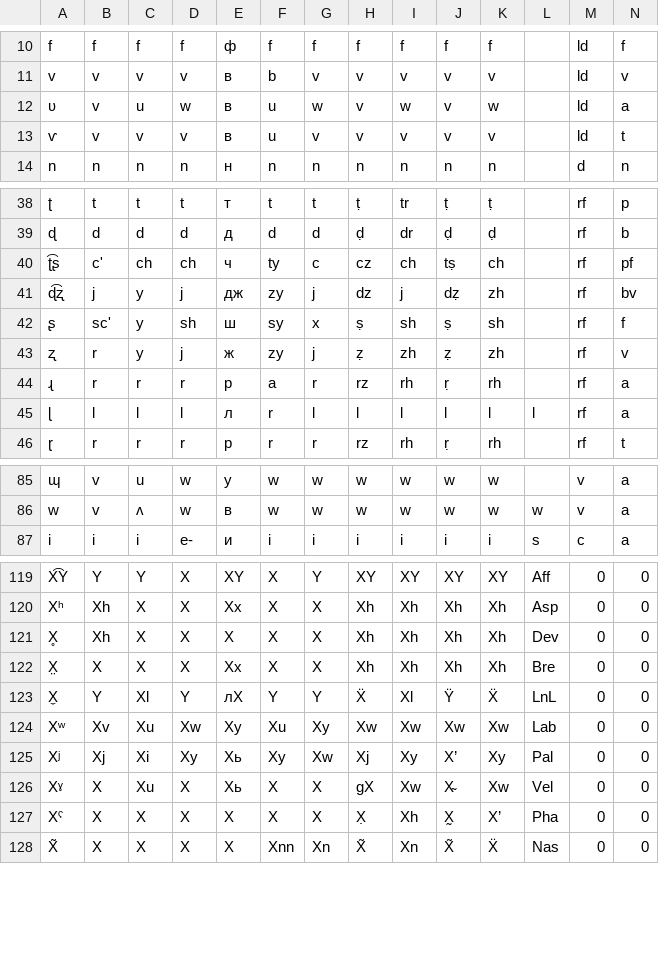
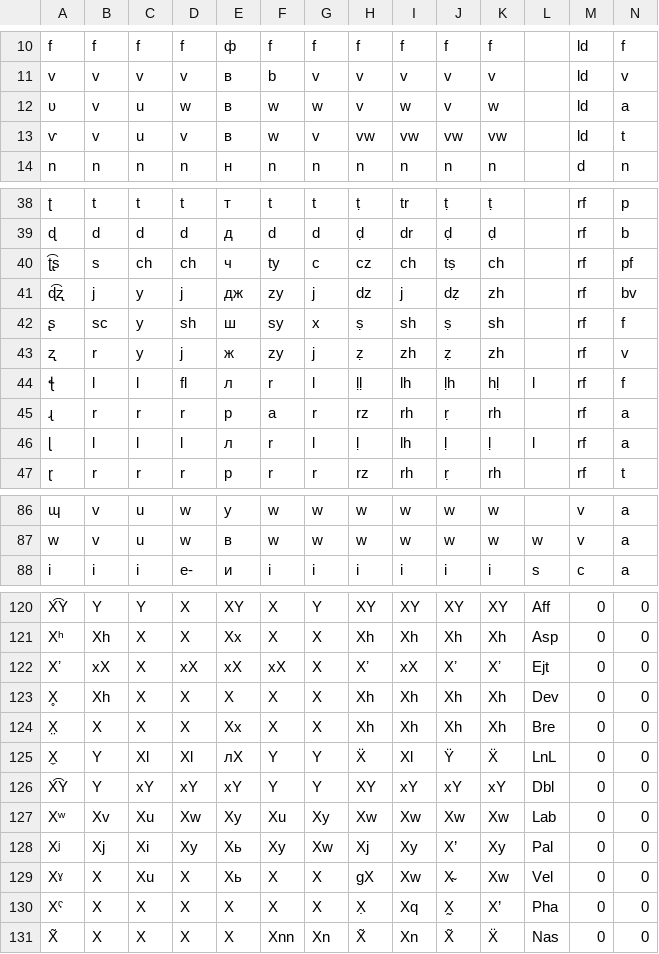
Before and after one commit to jkunimune/dunier, a TSV file: res/alphabet.tsv, drawn as a sheet; only a part is shown, gaps mark what is left out; addresses are those after the commit; the diff covers the shown part only; the diff names each change by its address in the sheet, - before the commit and + after, or states it on an @@ line.

```diff
--- a/res/alphabet.tsv
+++ b/res/alphabet.tsv
-F12:F13: u
+F12:F13: w
-C13: v
+C13: u
-H13: v
+H13: vw
-I13: v
+I13: vw
-J13: v
+J13: vw
-K13: v
+K13: vw
-B40: c'
+B40: s
-B42: sc'
+B42: sc
+row 44: ꞎ | l | l | fl | л | r | l | ḷḷ | lh | ḷh | hḷ | l | rf | f
-H46: l
+H46: ḷ
-I46: l
+I46: lh
-J46: l
+J46: ḷ
-K46: l
+K46: ḷ
-C87: ʌ
+C87: u
+row 122: Xʼ | xX | X | xX | xX | xX | X | Xʼ | xX | Xʼ | Xʼ | Ejt | 0 | 0
-D125: Y
+D125: Xl
+row 126: X͡Y | Y | xY | xY | xY | Y | Y | XY | xY | xY | xY | Dbl | 0 | 0
-I130: Xh
+I130: Xq
```
Also changed, not shown: 71 edited cells elsewhere in this file, 2 other files.
